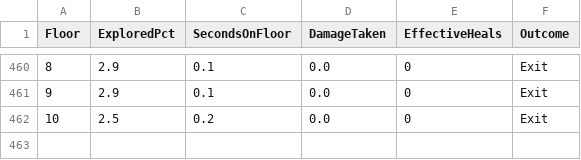
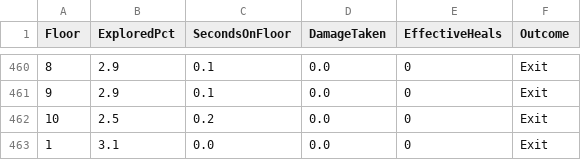
Before and after one commit to angellineputri/dungeon_generator, a CSV file: Assets/session_telemetry.csv, drawn as a sheet; only a part is shown, gaps mark what is left out; the diff names each change by its address in the sheet, - before the commit and + after, or states it on an @@ line.

```diff
--- a/Assets/session_telemetry.csv
+++ b/Assets/session_telemetry.csv
+row 463: 1 | 3.1 | 0.0 | 0.0 | 0 | Exit
```
Also changed, not shown: 32 other files.
